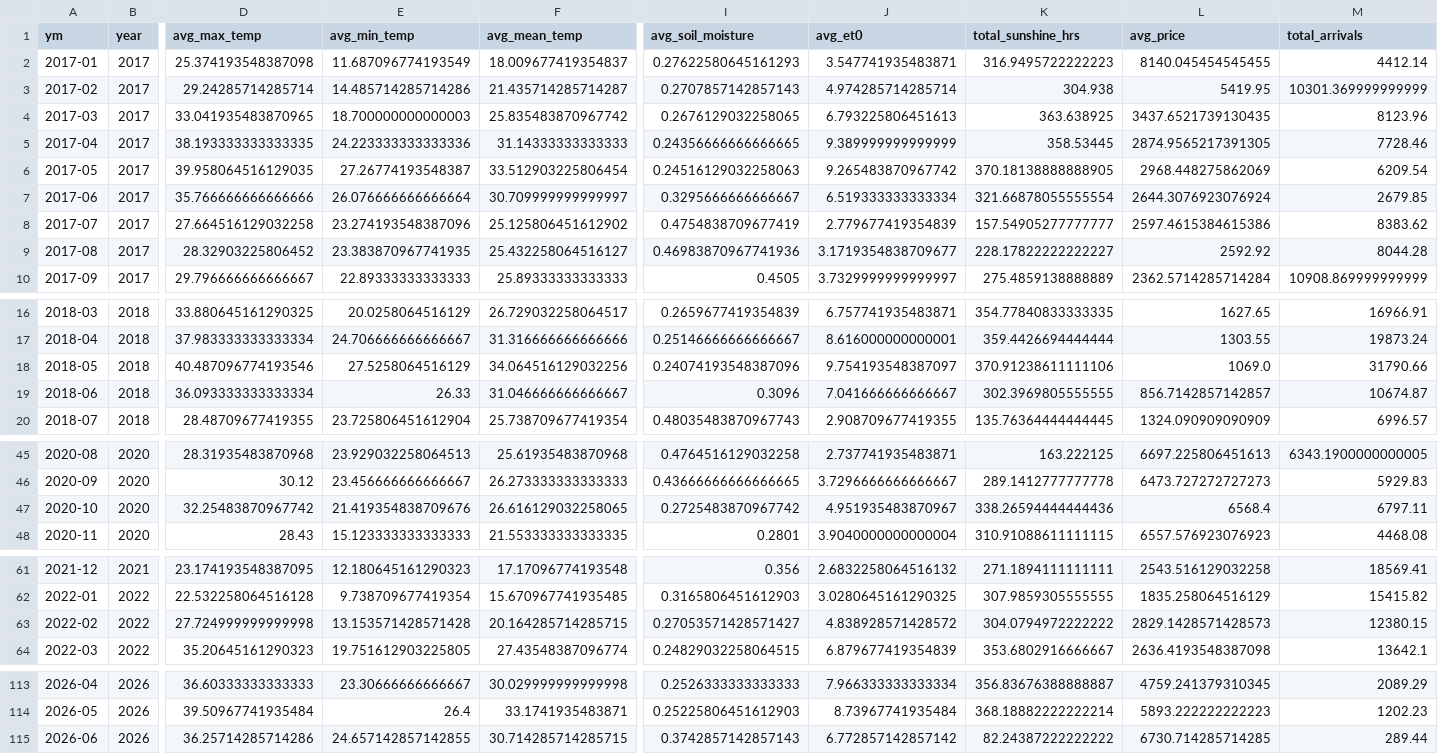
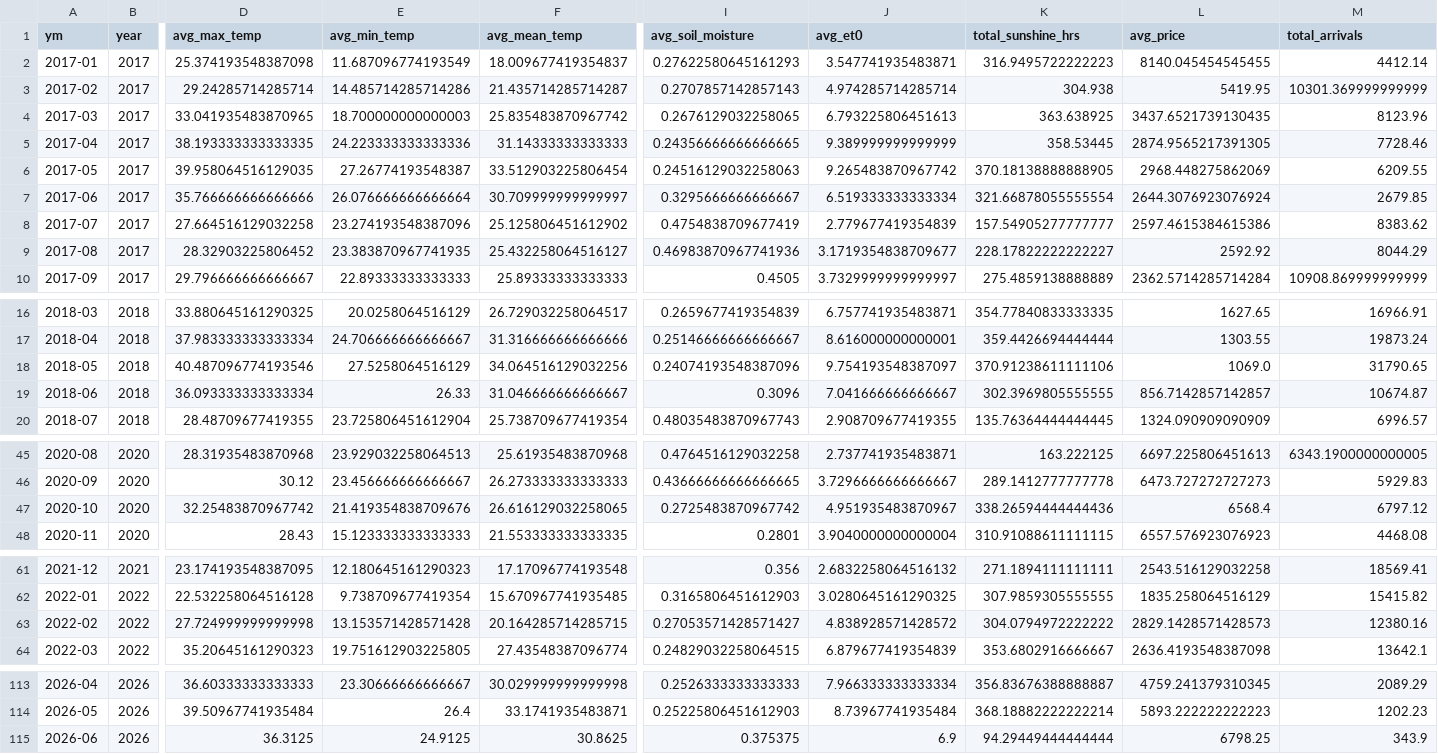
Before and after one commit to Prayas-dev-acc/mandi, a CSV file: weather_monthly.csv, drawn as a sheet; only a part is shown, gaps mark what is left out; the diff covers the shown part only; the diff names each change by its address in the sheet, - before the commit and + after, or states it on an @@ line.

```diff
--- a/weather_monthly.csv
+++ b/weather_monthly.csv
-M6 (total_arrivals): 6209.54
+M6 (total_arrivals): 6209.55
-M9 (total_arrivals): 8044.28
+M9 (total_arrivals): 8044.29
-M18 (total_arrivals): 31790.66
+M18 (total_arrivals): 31790.65
-M47 (total_arrivals): 6797.11
+M47 (total_arrivals): 6797.12
-M63 (total_arrivals): 12380.15
+M63 (total_arrivals): 12380.16
-D115 (avg_max_temp): 36.25714285714286
+D115 (avg_max_temp): 36.3125
-E115 (avg_min_temp): 24.657142857142855
+E115 (avg_min_temp): 24.9125
-F115 (avg_mean_temp): 30.714285714285715
+F115 (avg_mean_temp): 30.8625
-I115 (avg_soil_moisture): 0.3742857142857143
+I115 (avg_soil_moisture): 0.375375
-J115 (avg_et0): 6.772857142857142
+J115 (avg_et0): 6.9
-K115 (total_sunshine_hrs): 82.24387222222222
+K115 (total_sunshine_hrs): 94.29449444444444
-L115 (avg_price): 6730.714285714285
+L115 (avg_price): 6798.25
-M115 (total_arrivals): 289.44
+M115 (total_arrivals): 343.9
```
Also changed, not shown: 1 edited cell elsewhere in this file, 2 other files.
